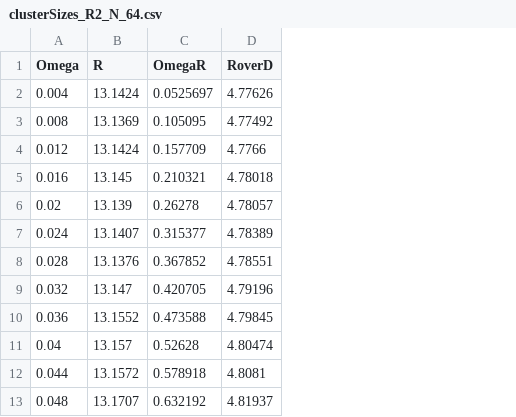
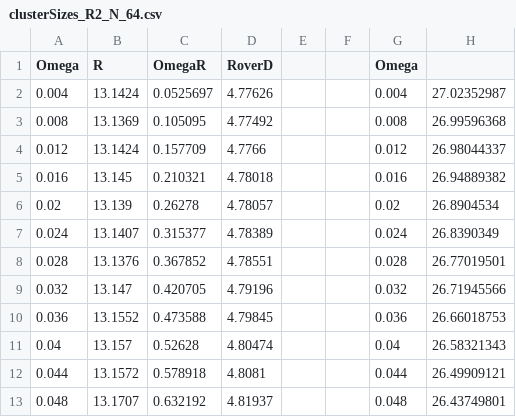
Before and after one commit to sussmanLab/curvedSpaceSim, a CSV file: bulk_silos/clusterSizes_R2_N_64.csv, drawn as a sheet; only a part is shown; the diff names each change by its address in the sheet, - before the commit and + after, or states it on an @@ line.

```diff
--- a/bulk_silos/clusterSizes_R2_N_64.csv
+++ b/bulk_silos/clusterSizes_R2_N_64.csv
+column E, empty
+column F, empty
+column G (Omega), rows 2-13: 0.004 | 0.008 | 0.012 | 0.016 | 0.02 | 0.024 | 0.028 | 0.032 | 0.036 | 0.04 | 0.044 | 0.048
+column H, rows 2-13: 27.02352987 | 26.99596368 | 26.98044337 | 26.94889382 | 26.8904534 | 26.8390349 | 26.77019501 | 26.71945566 | 26.66018753 | 26.58321343 | 26.49909121 | 26.43749801
```
Also changed, not shown: bulk_silos/clusterSizes_R2_N_124.csv, 11 other files.
